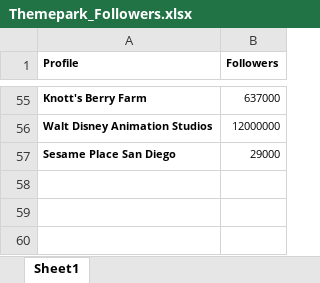
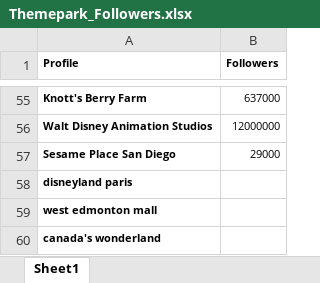
Before and after one commit to crlhbs/Group1_MarketingStrategy, an Excel workbook: Themepark_Followers.xlsx, sheet Sheet1, drawn as a sheet; only a part is shown, gaps mark what is left out; values as stored, in another font and other column widths than the file's, no borders; the diff names each change by its address in the sheet, - before the commit and + after, or states it on an @@ line.

```diff
--- a/Themepark_Followers.xlsx (sheet Sheet1)
+++ b/Themepark_Followers.xlsx (sheet Sheet1)
+row 58: disneyland paris
+row 59: west edmonton mall
+row 60: canada's wonderland
```
Also changed, not shown: 1 other file.
